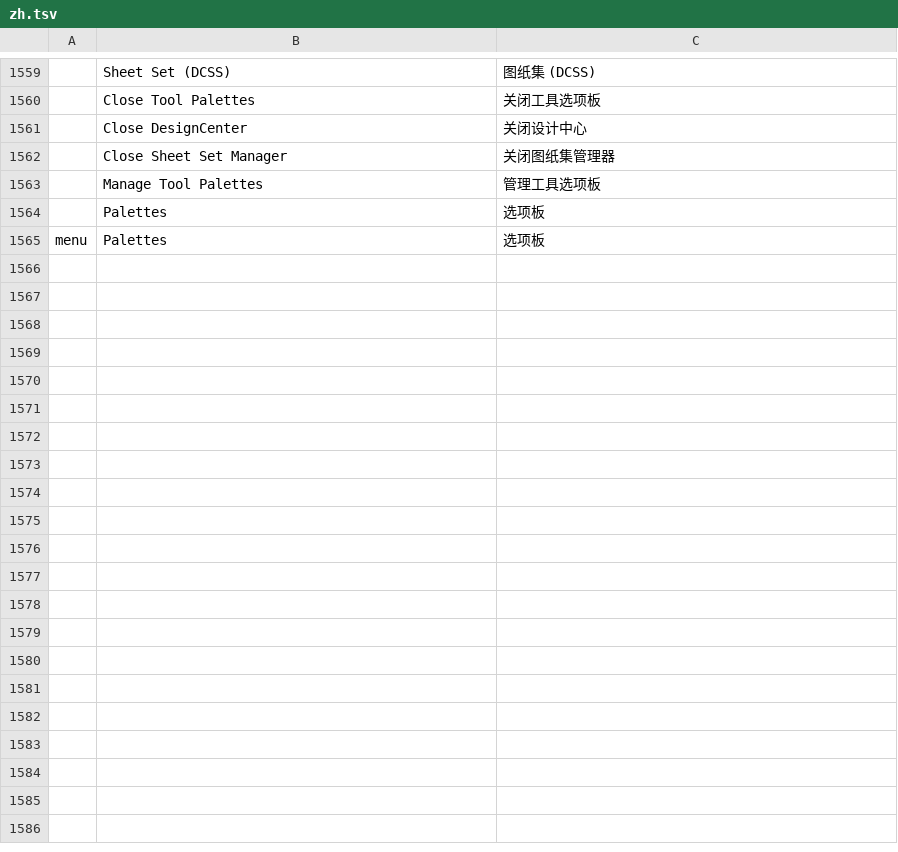
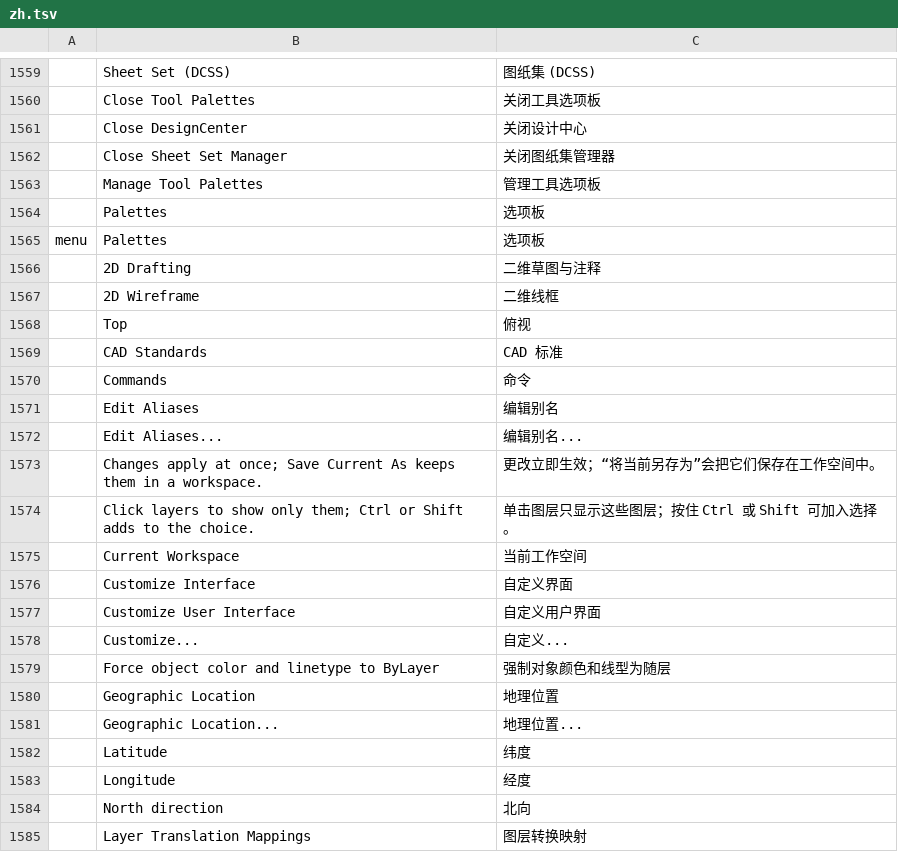
Before and after one commit to SkryxDev/DraftCraft, a TSV file: crates/ui-egui/src/i18n/zh.tsv, drawn as a sheet; only a part is shown, gaps mark what is left out; the diff covers the shown part only; the diff names each change by its address in the sheet, - before the commit and + after, or states it on an @@ line.

```diff
--- a/crates/ui-egui/src/i18n/zh.tsv
+++ b/crates/ui-egui/src/i18n/zh.tsv
+row 1566:  | 2D Drafting | 二维草图与注释
+row 1567:  | 2D Wireframe | 二维线框
+row 1568:  | Top | 俯视
+row 1569:  | CAD Standards | CAD 标准
+row 1570:  | Commands | 命令
+row 1571:  | Edit Aliases | 编辑别名
+row 1572:  | Edit Aliases... | 编辑别名...
+row 1573:  | Changes apply at once; Save Current As keeps them in a workspace. | 更改立即生效；“将当前另存为”会把它们保存在工作空间中。
+row 1574:  | Click layers to show only them; Ctrl or Shift adds to the choice. | 单击图层只显示这些图层；按住 Ctrl 或 Shift 可加入选择。
+row 1575:  | Current Workspace | 当前工作空间
+row 1576:  | Customize Interface | 自定义界面
+row 1577:  | Customize User Interface | 自定义用户界面
+row 1578:  | Customize... | 自定义...
+row 1579:  | Force object color and linetype to ByLayer | 强制对象颜色和线型为随层
+row 1580:  | Geographic Location | 地理位置
+row 1581:  | Geographic Location... | 地理位置...
+row 1582:  | Latitude | 纬度
+row 1583:  | Longitude | 经度
+row 1584:  | North direction | 北向
+row 1585:  | Layer Translation Mappings | 图层转换映射
```
Also changed, not shown: 39 added rows elsewhere in this file, crates/ui-egui/src/i18n/it.tsv, 23 other files.
